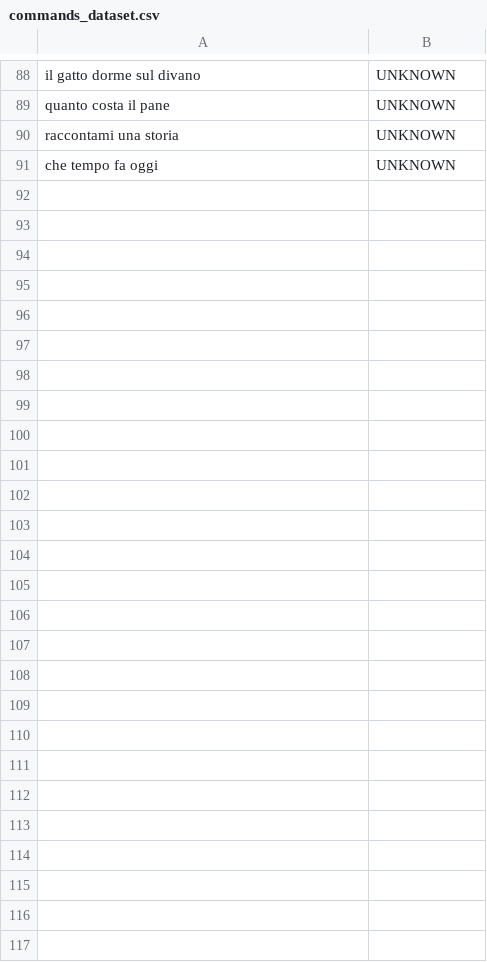
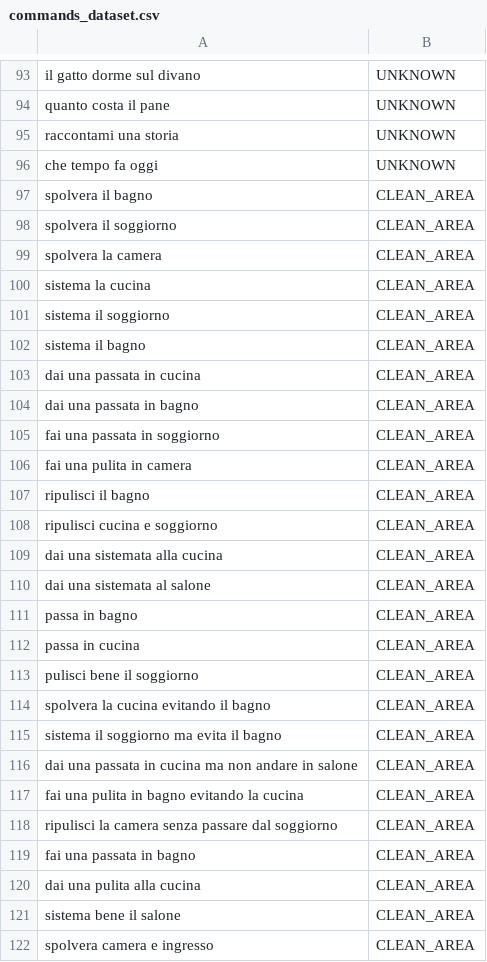
Before and after one commit to FedericoGGiuliana/cleanbit_simulate, a CSV file: data/commands_dataset.csv, drawn as a sheet; only a part is shown, gaps mark what is left out; the diff covers the shown part only.

```diff
--- a/data/commands_dataset.csv
+++ b/data/commands_dataset.csv
@@ -91 +96,27 @@ raccontami una storia,UNKNOWN
 che tempo fa oggi,UNKNOWN
+spolvera il bagno,CLEAN_AREA
+spolvera il soggiorno,CLEAN_AREA
+spolvera la camera,CLEAN_AREA
+sistema la cucina,CLEAN_AREA
+sistema il soggiorno,CLEAN_AREA
+sistema il bagno,CLEAN_AREA
+dai una passata in cucina,CLEAN_AREA
+dai una passata in bagno,CLEAN_AREA
+fai una passata in soggiorno,CLEAN_AREA
+fai una pulita in camera,CLEAN_AREA
+ripulisci il bagno,CLEAN_AREA
+ripulisci cucina e soggiorno,CLEAN_AREA
+dai una sistemata alla cucina,CLEAN_AREA
+dai una sistemata al salone,CLEAN_AREA
+passa in bagno,CLEAN_AREA
+passa in cucina,CLEAN_AREA
+pulisci bene il soggiorno,CLEAN_AREA
+spolvera la cucina evitando il bagno,CLEAN_AREA
+sistema il soggiorno ma evita il bagno,CLEAN_AREA
+dai una passata in cucina ma non andare in salone,CLEAN_AREA
+fai una pulita in bagno evitando la cucina,CLEAN_AREA
+ripulisci la camera senza passare dal soggiorno,CLEAN_AREA
+fai una passata in bagno,CLEAN_AREA
+dai una pulita alla cucina,CLEAN_AREA
+sistema bene il salone,CLEAN_AREA
+spolvera camera e ingresso,CLEAN_AREA
```
Also changed, not shown: 5 added rows elsewhere in this file, 16 other files.
